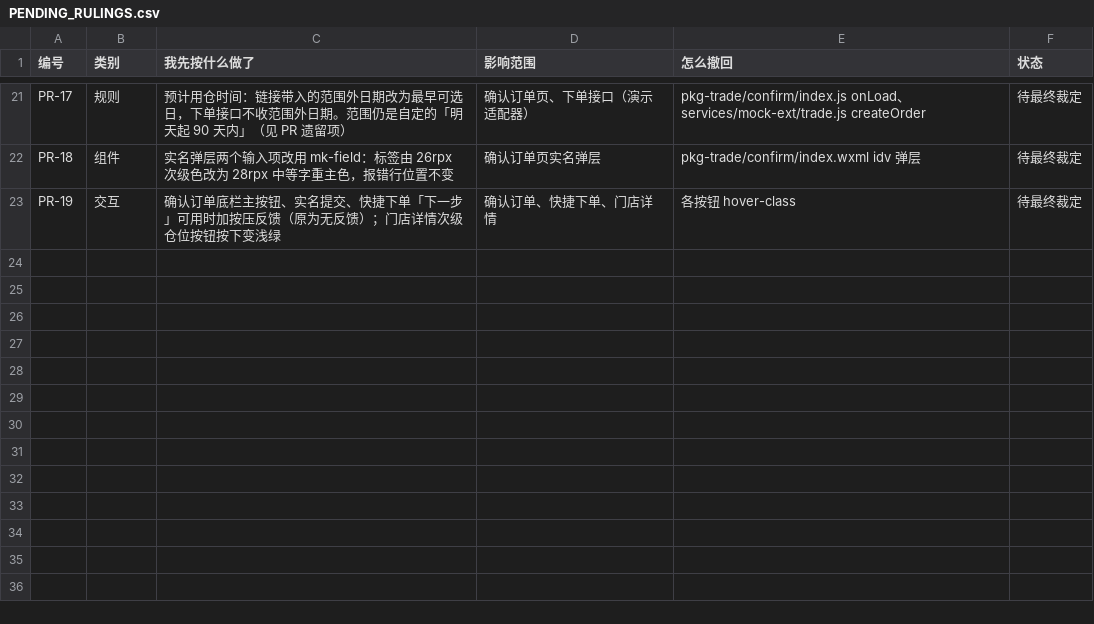
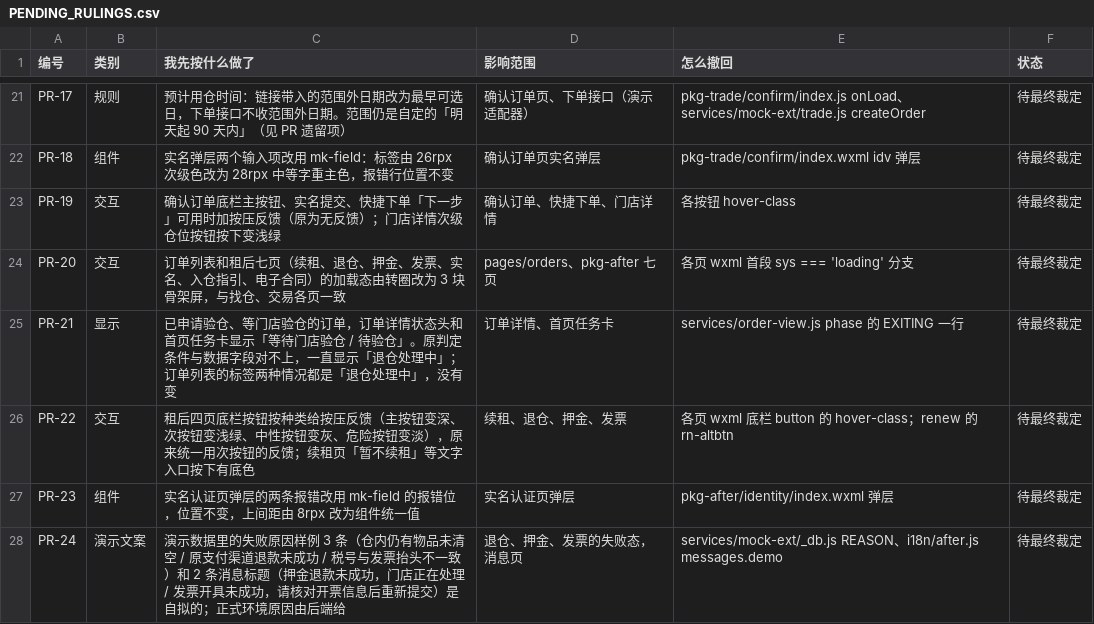
Before and after one commit to silenwild-jpg/mini-koala-miniprogram-prototype, a CSV file: wx-native/docs/collab/V2-FOUNDATION/PENDING_RULINGS.csv, drawn as a sheet; only a part is shown, gaps mark what is left out; the diff names each change by its address in the sheet, - before the commit and + after, or states it on an @@ line.

```diff
--- a/wx-native/docs/collab/V2-FOUNDATION/PENDING_RULINGS.csv
+++ b/wx-native/docs/collab/V2-FOUNDATION/PENDING_RULINGS.csv
+row 24: PR-20 | 交互 | 订单列表和租后七页（续租、退仓、押金、发票、实名、入仓指引、电子合同）的加载态由转圈改为 3 块骨架屏，与找仓、交易各页一致 | pages/orders、pkg-after 七页 | 各页 wxml 首段 sys === 'loading' 分支 | 待最终裁定
+row 25: PR-21 | 显示 | 已申请验仓、等门店验仓的订单，订单详情状态头和首页任务卡显示「等待门店验仓 / 待验仓」。原判定条件与数据字段对不上，一直显示「退仓处理中」；订单列表的标签两种情况都是「退仓处理中」，没有变 | 订单详情、首页任务卡 | services/order-view.js phase 的 EXITING 一行 | 待最终裁定
+row 26: PR-22 | 交互 | 租后四页底栏按钮按种类给按压反馈（主按钮变深、次按钮变浅绿、中性按钮变灰、危险按钮变淡），原来统一用次按钮的反馈；续租页「暂不续租」等文字入口按下有底色 | 续租、退仓、押金、发票 | 各页 wxml 底栏 button 的 hover-class；renew 的 rn-altbtn | 待最终裁定
+row 27: PR-23 | 组件 | 实名认证页弹层的两条报错改用 mk-field 的报错位，位置不变，上间距由 8rpx 改为组件统一值 | 实名认证页弹层 | pkg-after/identity/index.wxml 弹层 | 待最终裁定
+row 28: PR-24 | 演示文案 | 演示数据里的失败原因样例 3 条（仓内仍有物品未清空 / 原支付渠道退款未成功 / 税号与发票抬头不一致）和 2 条消息标题（押金退款未成功，门店正在处理 / 发票开具未成功，请核对开票信息后重新提交）是自拟的；正式环境原因由后端给 | 退仓、押金、发票的失败态，消息页 | services/mock-ext/_db.js REASON、i18n/after.js messages.demo | 待最终裁定
```
Also changed, not shown: 29 other files.
